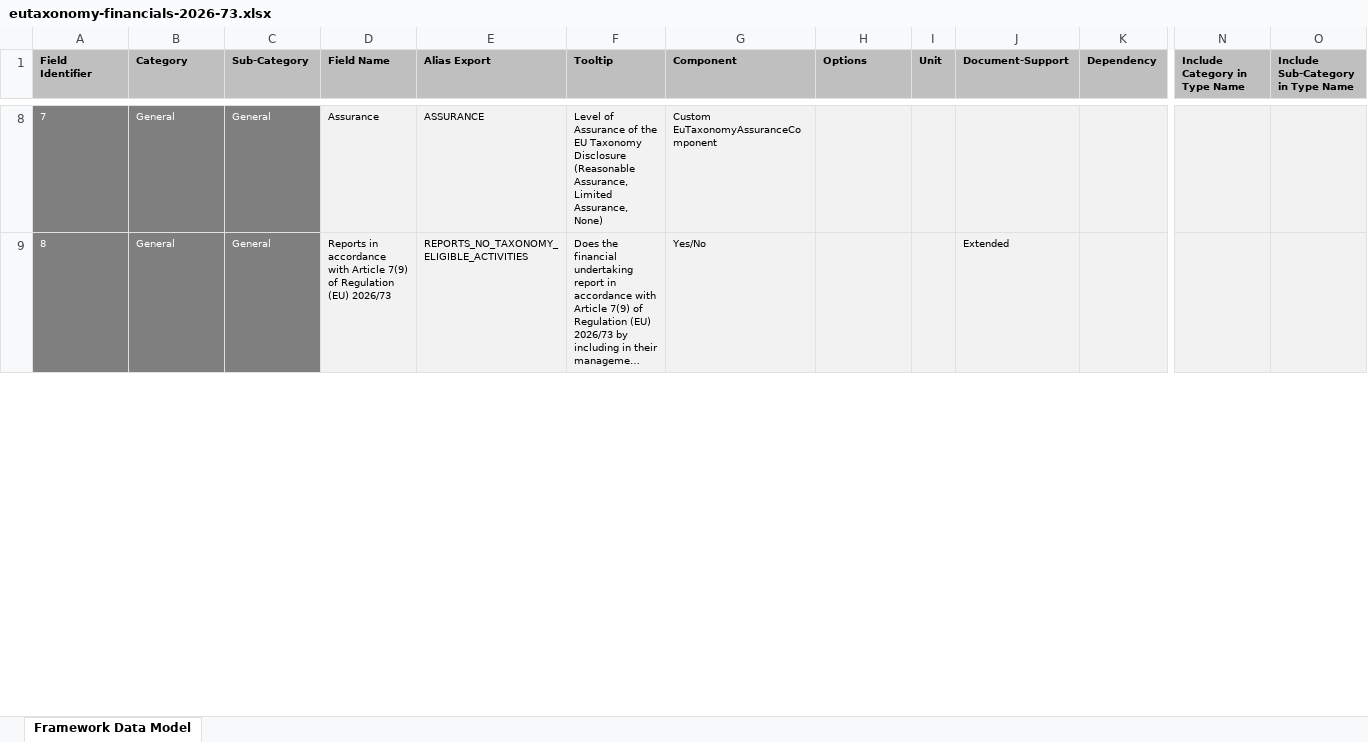
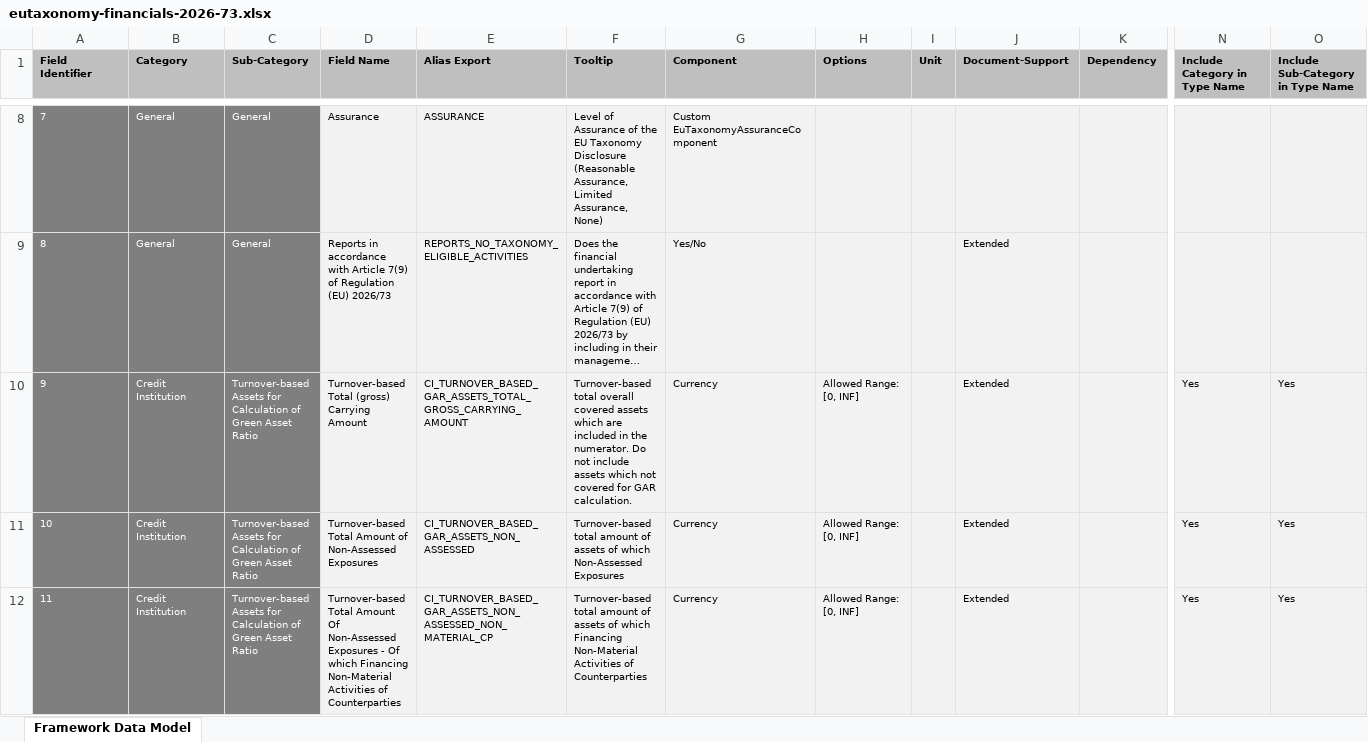
Before and after one commit to d-fine/Dataland, an Excel workbook: dataland-framework-toolbox/inputs/eutaxonomy-financials-2026-73/eutaxonomy-financials-2026-73.xlsx, sheet Framework Data Model, drawn as a sheet; only a part is shown, gaps mark what is left out; long unchanged cells end in …; values as stored, in another font and other column widths than the file's, no borders; rows hold the shown columns only; the diff covers the shown part only; the diff names each change by its address in the sheet, - before the commit and + after, or states it on an @@ line.

Commit message:
First toolbox run (no sharing between frameworks)

```diff
--- a/dataland-framework-toolbox/inputs/eutaxonomy-financials-2026-73/eutaxonomy-financials-2026-73.xlsx (sheet Framework Data Model)
+++ b/dataland-framework-toolbox/inputs/eutaxonomy-financials-2026-73/eutaxonomy-financials-2026-73.xlsx (sheet Framework Data Model)
+row 10: 9 | Credit Institution | Turnover-based Assets for Calculation of Green Asset Ratio | Turnover-based Total (gross) Carrying Amount | CI_TURNOVER_BASED_GAR_ASSETS_TOTAL_GROSS_CARRYING_AMOUNT | Turnover-based total overall covered assets which are included in the numerator. Do not include assets which not covered for GAR calculation. | Currency | Allowed Range: [0, INF] |  | Extended |  | Yes | Yes
+row 11: 10 | Credit Institution | Turnover-based Assets for Calculation of Green Asset Ratio | Turnover-based Total Amount of Non-Assessed Exposures | CI_TURNOVER_BASED_GAR_ASSETS_NON_ASSESSED | Turnover-based total amount of assets of which Non-Assessed Exposures | Currency | Allowed Range: [0, INF] |  | Extended |  | Yes | Yes
+row 12: 11 | Credit Institution | Turnover-based Assets for Calculation of Green Asset Ratio | Turnover-based Total Amount Of Non-Assessed Exposures - Of which Financing Non-Material Activities of Counterparties | CI_TURNOVER_BASED_GAR_ASSETS_NON_ASSESSED_NON_MATERIAL_CP | Turnover-based total amount of assets of which Financing Non-Material Activities of Counterparties | Currency | Allowed Range: [0, INF] |  | Extended |  | Yes | Yes
```
Also changed, not shown: 2 added rows, 20 edited cells and row numbers in column A elsewhere in this sheet, 33 other files.
